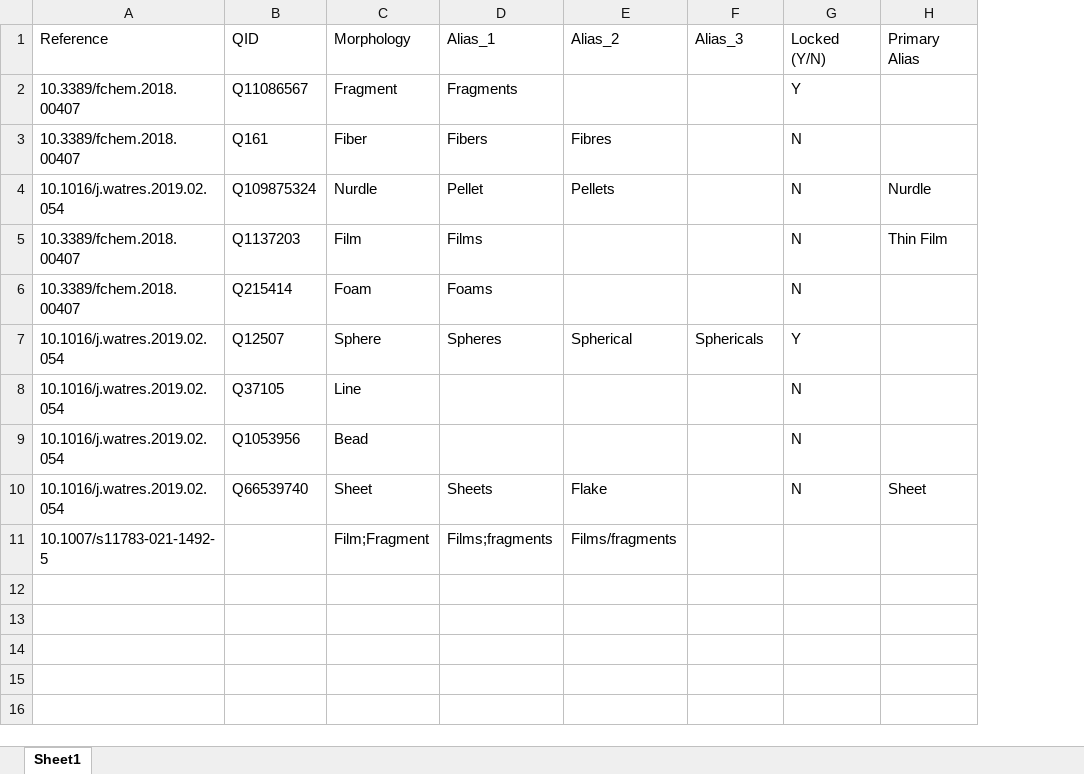
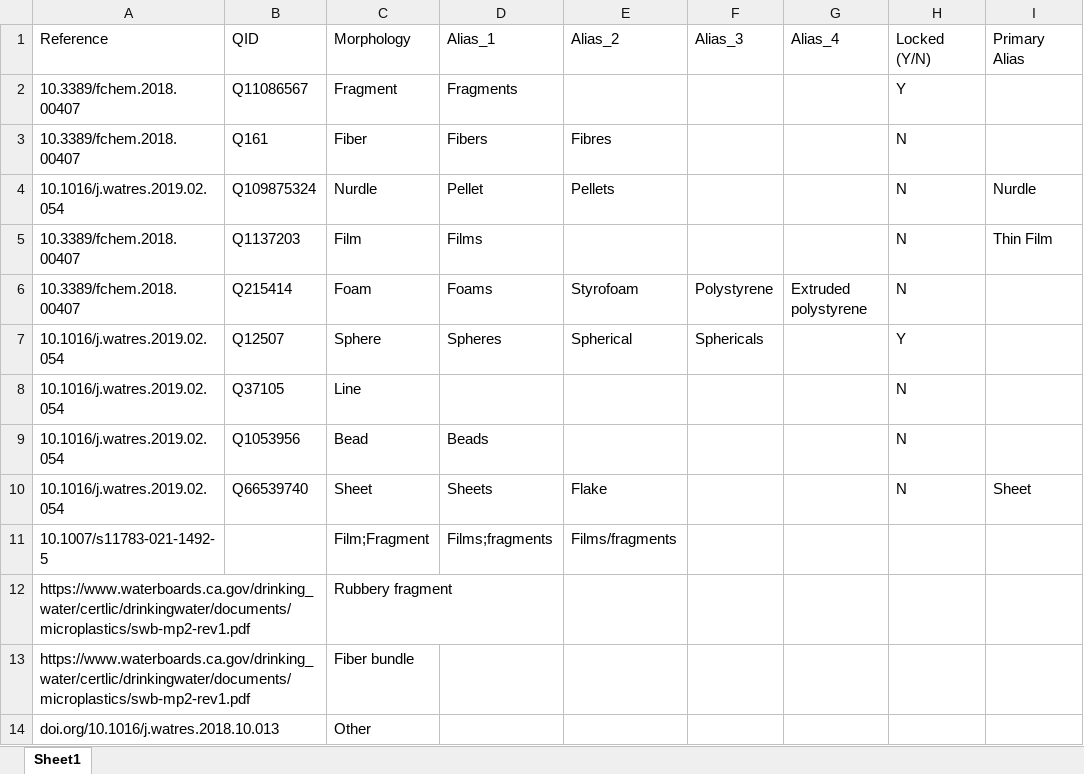
Before and after one commit to Moore-Institute-4-Plastic-Pollution-Res/Microplastic_Data_Portal, an Excel workbook: data/Microplastic_Taxonomy/Microplastics_DataPortal_Clean_Morphology.xlsx, sheet Sheet1, drawn as a sheet; values as stored, in another font and other column widths than the file's, no borders; the diff names each change by its address in the sheet, - before the commit and + after, or states it on an @@ line.

```diff
--- a/data/Microplastic_Taxonomy/Microplastics_DataPortal_Clean_Morphology.xlsx (sheet Sheet1)
+++ b/data/Microplastic_Taxonomy/Microplastics_DataPortal_Clean_Morphology.xlsx (sheet Sheet1)
+column G (Alias_4), row 6: Extruded polystyrene
-E6 (Alias_2): (empty)
+E6 (Alias_2): Styrofoam
-F6 (Alias_3): (empty)
+F6 (Alias_3): Polystyrene
-D9 (Alias_1): (empty)
+D9 (Alias_1): Beads
+row 12: https://www.waterboards.ca.gov/drinking_water/certlic/drinkingwater/documents/microplastics/swb-mp2-rev1.pdf |  | Rubbery fragment
+row 13: https://www.waterboards.ca.gov/drinking_water/certlic/drinkingwater/documents/microplastics/swb-mp2-rev1.pdf |  | Fiber bundle
+row 14: doi.org/10.1016/j.watres.2018.10.013 |  | Other
```
Also changed, not shown: data/Microplastic_Taxonomy/Microplastics_DataPortal_Clean_Color.xlsx, data/Microplastic_Taxonomy/Microplastics_DataPortal_Clean_Material.xlsx.
